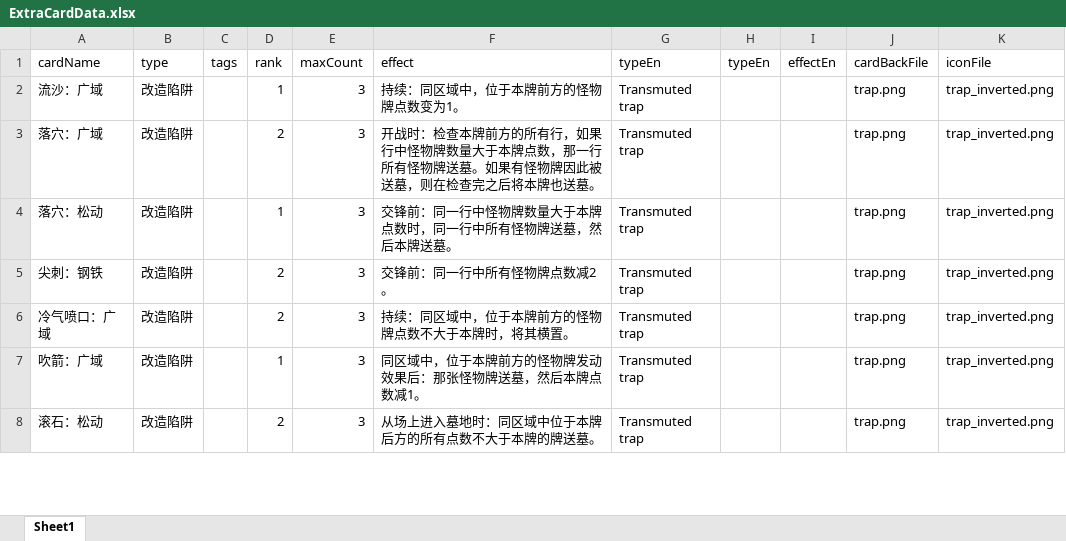
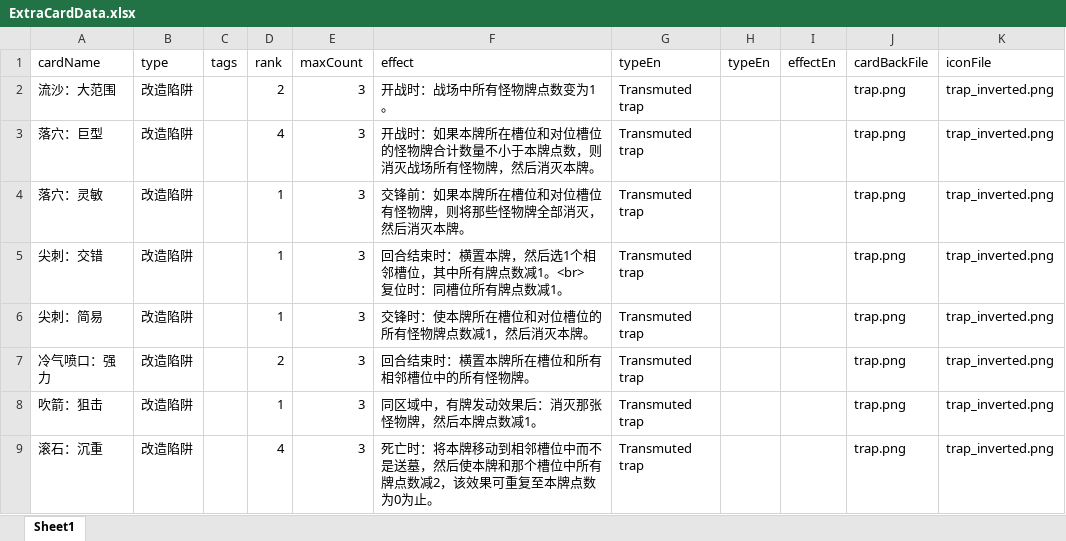
Before and after one commit to TinglePan/DungeonCrawlDeckMasterTTS, an Excel workbook: sheet/ExtraCardData.xlsx, sheet Sheet1, drawn as a sheet; only a part is shown; values as stored, in another font and other column widths than the file's, no borders; addresses are those after the commit; ↵ is a line break in a cell; the diff covers the shown part only; the diff names each change by its address in the sheet, - before the commit and + after, or states it on an @@ line.

Commit message:
Changed the effects of most cards, making them relevant to the new change in rules. Added some alternative version of existing trap cards.

```diff
--- a/sheet/ExtraCardData.xlsx (sheet Sheet1)
+++ b/sheet/ExtraCardData.xlsx (sheet Sheet1)
-A2 (cardName): 流沙：广域
+A2 (cardName): 流沙：大范围
-D2 (rank): 1
+D2 (rank): 2
-F2 (effect): 持续：同区域中，位于本牌前方的怪物牌点数变为1。
+F2 (effect): 开战时：战场中所有怪物牌点数变为1。
-A3 (cardName): 落穴：广域
+A3 (cardName): 落穴：巨型
-D3 (rank): 2
+D3 (rank): 4
-F3 (effect): 开战时：检查本牌前方的所有行，如果行中怪物牌数量大于本牌点数，那一行所有怪物牌送墓。如果有怪物牌因此被送墓，则在检查完之后将本牌也送墓。
+F3 (effect): 开战时：如果本牌所在槽位和对位槽位的怪物牌合计数量不小于本牌点数，则消灭战场所有怪物牌，然后消灭本牌。
-A4 (cardName): 落穴：松动
+A4 (cardName): 落穴：灵敏
-F4 (effect): 交锋前：同一行中怪物牌数量大于本牌点数时，同一行中所有怪物牌送墓，然后本牌送墓。
+F4 (effect): 交锋前：如果本牌所在槽位和对位槽位有怪物牌，则将那些怪物牌全部消灭，然后消灭本牌。
+row 5: 尖刺：交错 | 改造陷阱 |  | 1 | 3 | 回合结束时：横置本牌，然后选1个相邻槽位，其中所有牌点数减1。<br> ↵ 复位时：同槽位所有牌点数减1。 | Transmuted trap |  |  | trap.png | trap_inverted.png
-A6 (cardName): 尖刺：钢铁
+A6 (cardName): 尖刺：简易
-D6 (rank): 2
+D6 (rank): 1
-F6 (effect): 交锋前：同一行中所有怪物牌点数减2。
+F6 (effect): 交锋时：使本牌所在槽位和对位槽位的所有怪物牌点数减1，然后消灭本牌。
-A7 (cardName): 冷气喷口：广域
+A7 (cardName): 冷气喷口：强力
-F7 (effect): 持续：同区域中，位于本牌前方的怪物牌点数不大于本牌时，将其横置。
+F7 (effect): 回合结束时：横置本牌所在槽位和所有相邻槽位中的所有怪物牌。
-A8 (cardName): 吹箭：广域
+A8 (cardName): 吹箭：狙击
-F8 (effect): 同区域中，位于本牌前方的怪物牌发动效果后：那张怪物牌送墓，然后本牌点数减1。
+F8 (effect): 同区域中，有牌发动效果后：消灭那张怪物牌，然后本牌点数减1。
-A9 (cardName): 滚石：松动
+A9 (cardName): 滚石：沉重
-D9 (rank): 2
+D9 (rank): 4
-F9 (effect): 从场上进入墓地时：同区域中位于本牌后方的所有点数不大于本牌的牌送墓。
+F9 (effect): 死亡时：将本牌移动到相邻槽位中而不是送墓，然后使本牌和那个槽位中所有牌点数减2，该效果可重复至本牌点数为0为止。
```
Also changed, not shown: 4 added rows and 5 edited cells elsewhere in this sheet, formulas that keep their value, sheet/ItemCardData.xlsx, sheet/LootCardData.xlsx, 4 other files.
